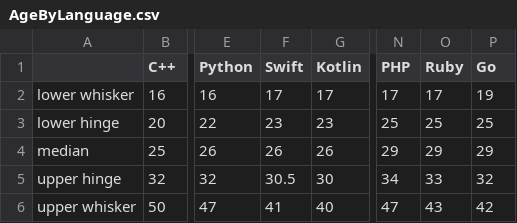
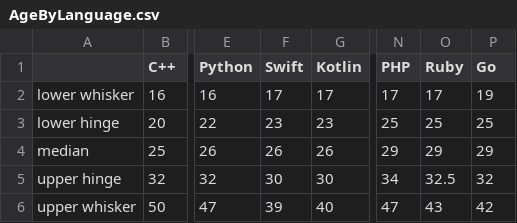
Before and after one commit to rssh/dou_pl_questionare, a CSV file: 2020_01/AgeByLanguage.csv, drawn as a sheet; only a part is shown, gaps mark what is left out; the diff names each change by its address in the sheet, - before the commit and + after, or states it on an @@ line.

Commit message:
added Age, experience by language

```diff
--- a/2020_01/AgeByLanguage.csv
+++ b/2020_01/AgeByLanguage.csv
-F5 (Swift): 30.5
+F5 (Swift): 30
-O5 (Ruby): 33
+O5 (Ruby): 32.5
-F6 (Swift): 41
+F6 (Swift): 39
```
Also changed, not shown: 1 other file.
